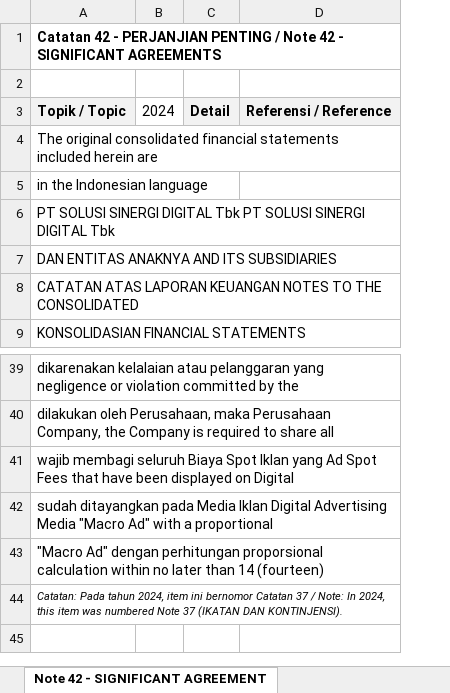
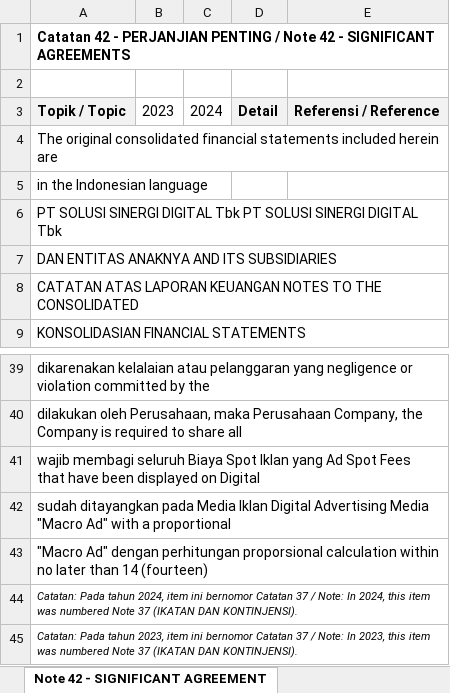
Before and after one commit to nelsonjambi/idx-report-extractor, an Excel workbook: WIFI_Financial_Statements.xlsx, sheet Note 42 - SIGNIFICANT AGREEMENT, drawn as a sheet; only a part is shown, gaps mark what is left out; values as stored, in another font and other column widths than the file's, no borders; the diff names each change by its address in the sheet, - before the commit and + after, or states it on an @@ line.

```diff
--- a/WIFI_Financial_Statements.xlsx (sheet Note 42 - SIGNIFICANT AGREEMENT)
+++ b/WIFI_Financial_Statements.xlsx (sheet Note 42 - SIGNIFICANT AGREEMENT)
+column B, row 3: 2023
+row 45: Catatan: Pada tahun 2023, item ini bernomor Catatan 37 / Note: In 2023, this item was numbered Note 37 (IKATAN DAN KONTINJENSI).
```
Also changed, not shown: sheet Changes in Equity, sheet Key Ratios Summary, sheet Note 44 - ISSUANCE OF AMENDMENT, sheet Note 43 - EVENTS AFTER REPORTIN, sheet Note 39 - FINANCIAL RISK MANAGE, sheet Note 10 - FIXED ASSETS, 42 more sheets, 4 other files.
